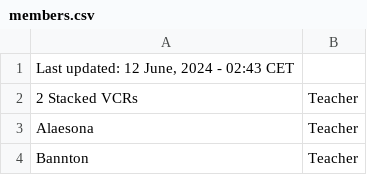
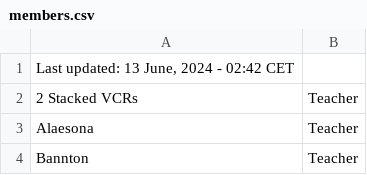
Before and after one commit to SuIT-pub/Mind-the-School, a CSV file: game/members.csv, drawn as a sheet; only a part is shown.

Commit message:
updated members.csv

```diff
--- a/game/members.csv
+++ b/game/members.csv
@@ -1,2 +1,2 @@
-Last updated: 12 June, 2024 - 02:43 CET
+Last updated: 13 June, 2024 - 02:42 CET
 2 Stacked VCRs;Teacher
```
